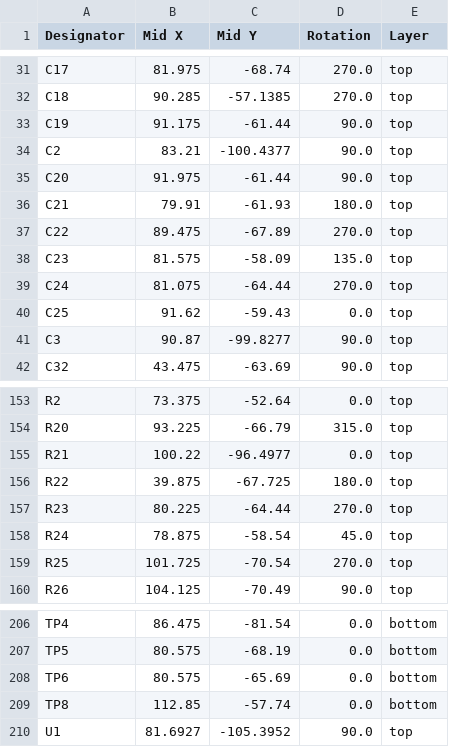
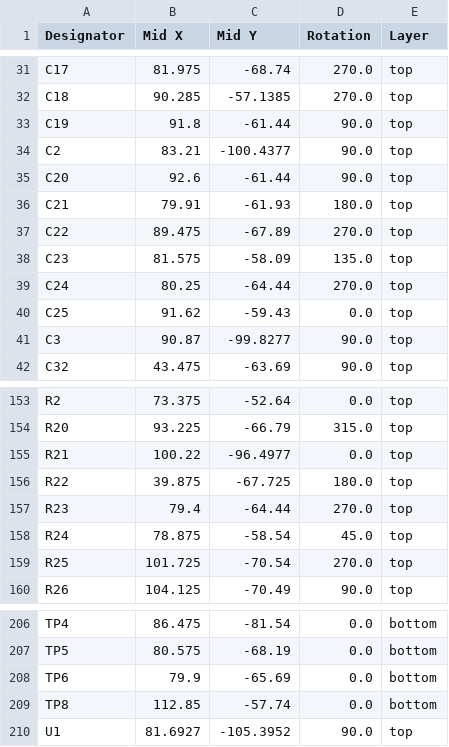
Before and after one commit to SomethingFourier/SDR-Receiver, a CSV file: discrete-receiver/production/positions.csv, drawn as a sheet; only a part is shown, gaps mark what is left out.

Commit message:
Generated production files for JLPCB via fix

```diff
--- a/discrete-receiver/production/positions.csv
+++ b/discrete-receiver/production/positions.csv
@@ -32,5 +32,5 @@ C17,81.975,-68.74,270.0,top
 C18,90.285,-57.1385,270.0,top
-C19,91.175,-61.44,90.0,top
+C19,91.8,-61.44,90.0,top
 C2,83.21,-100.4377,90.0,top
-C20,91.975,-61.44,90.0,top
+C20,92.6,-61.44,90.0,top
 C21,79.91,-61.93,180.0,top
@@ -38,3 +38,3 @@ C22,89.475,-67.89,270.0,top
 C23,81.575,-58.09,135.0,top
-C24,81.075,-64.44,270.0,top
+C24,80.25,-64.44,270.0,top
 C25,91.62,-59.43,0.0,top
@@ -156,3 +156,3 @@ R21,100.22,-96.4977,0.0,top
 R22,39.875,-67.725,180.0,top
-R23,80.225,-64.44,270.0,top
+R23,79.4,-64.44,270.0,top
 R24,78.875,-58.54,45.0,top
@@ -207,3 +207,3 @@ TP4,86.475,-81.54,0.0,bottom
 TP5,80.575,-68.19,0.0,bottom
-TP6,80.575,-65.69,0.0,bottom
+TP6,79.9,-65.69,0.0,bottom
 TP8,112.85,-57.74,0.0,bottom
```
Also changed, not shown: 8 other files.
